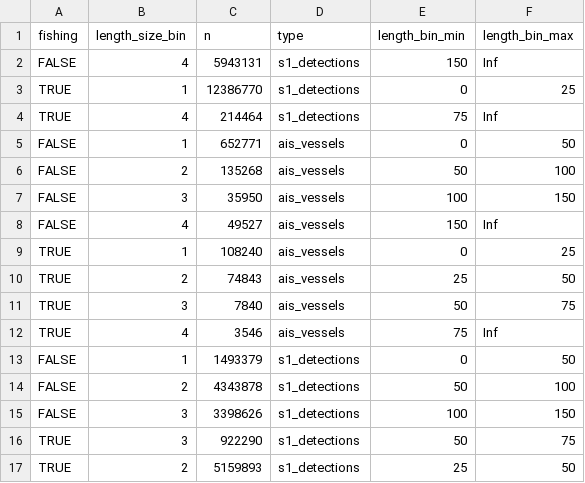
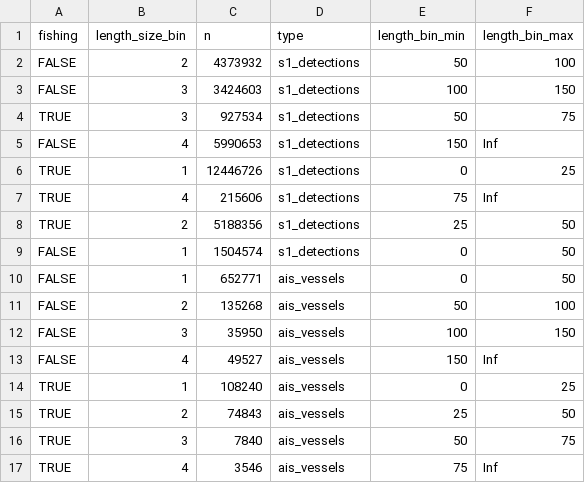
Before and after one commit to emlab-ucsb/paper-ocean-ghg, a CSV file: data/gfw/length_size_bin_distributions.csv, drawn as a sheet.

```diff
--- a/data/gfw/length_size_bin_distributions.csv
+++ b/data/gfw/length_size_bin_distributions.csv
@@ -1,5 +1,10 @@
 fishing,length_size_bin,n,type,length_bin_min,length_bin_max
-FALSE,4,5943131,s1_detections,150,Inf
-TRUE,1,12386770,s1_detections,0,25
-TRUE,4,214464,s1_detections,75,Inf
+FALSE,2,4373932,s1_detections,50,100
+FALSE,3,3424603,s1_detections,100,150
+TRUE,3,927534,s1_detections,50,75
+FALSE,4,5990653,s1_detections,150,Inf
+TRUE,1,12446726,s1_detections,0,25
+TRUE,4,215606,s1_detections,75,Inf
+TRUE,2,5188356,s1_detections,25,50
+FALSE,1,1504574,s1_detections,0,50
 FALSE,1,652771,ais_vessels,0,50
@@ -12,6 +17 @@ TRUE,3,7840,ais_vessels,50,75
 TRUE,4,3546,ais_vessels,75,Inf
-FALSE,1,1493379,s1_detections,0,50
-FALSE,2,4343878,s1_detections,50,100
-FALSE,3,3398626,s1_detections,100,150
-TRUE,3,922290,s1_detections,50,75
-TRUE,2,5159893,s1_detections,25,50
```
Also changed, not shown: data/gfw/all_performance_metrics.csv, data/gfw/all_varimp_data.csv, 15 other files.
